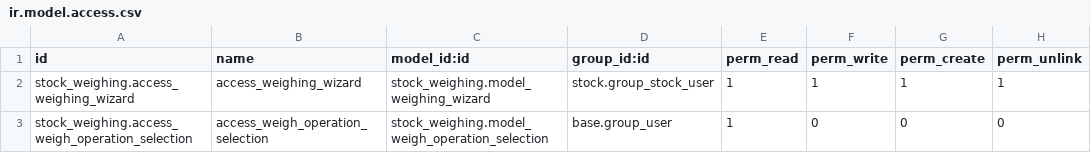
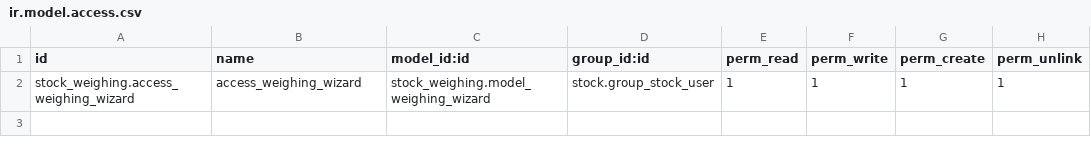
Before and after one commit to Tecnativa/stock-weighing, a CSV file: stock_weighing/security/ir.model.access.csv, drawn as a sheet; the diff names each change by its address in the sheet, - before the commit and + after, or states it on an @@ line.

Commit message:
[MIG] stock_weighing: Migration to 18.0
TT54358

```diff
--- a/stock_weighing/security/ir.model.access.csv
+++ b/stock_weighing/security/ir.model.access.csv
-row 3: stock_weighing.access_weigh_operation_selection | access_weigh_operation_selection | stock_weighing.model_weigh_operation_selection | base.group_user | 1 | 0 | 0 | 0
```
Also changed, not shown: 27 other files.
